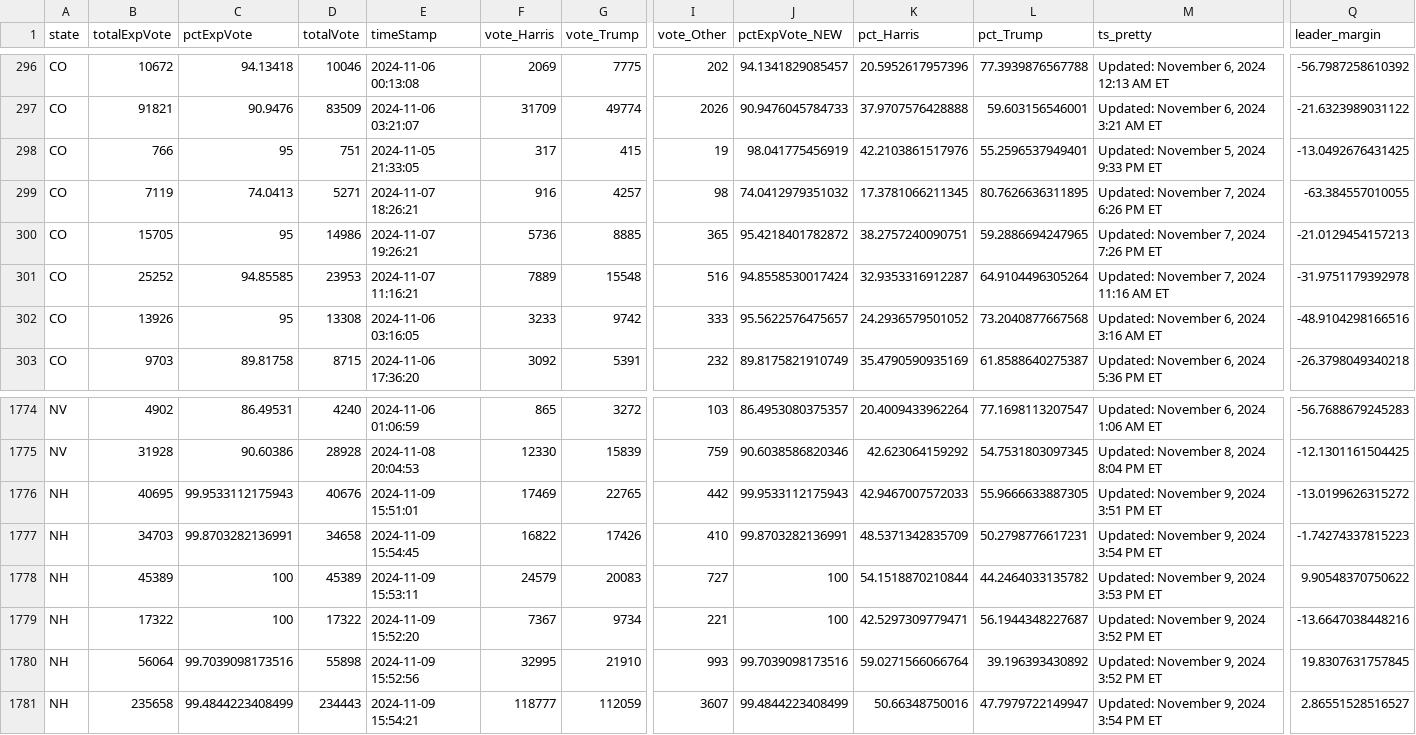
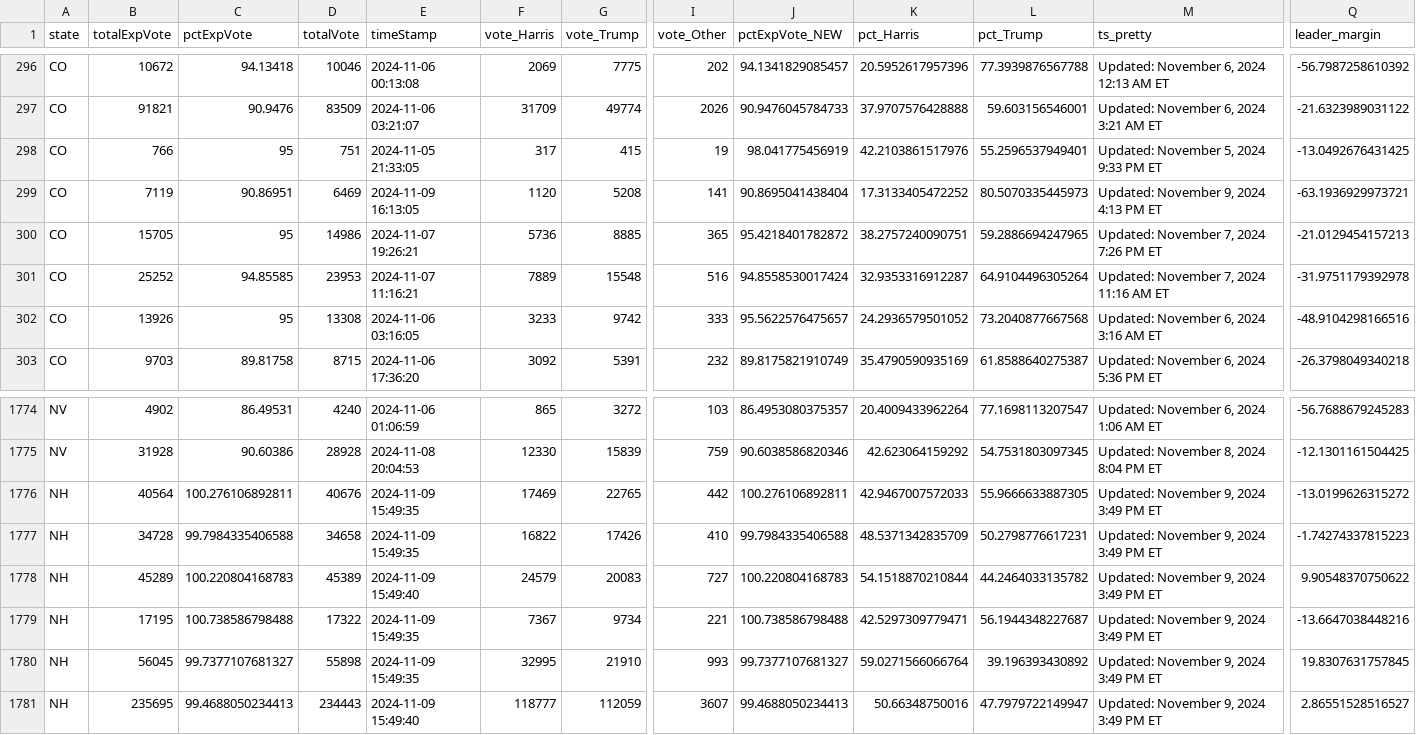
Before and after one commit to cbs-news-data/election-2024-maps, a CSV file: output/all_counties_clean_2024.csv, drawn as a sheet; only a part is shown, gaps mark what is left out; the diff covers the shown part only; the diff names each change by its address in the sheet, - before the commit and + after, or states it on an @@ line.

Commit message:
Live data updated

```diff
--- a/output/all_counties_clean_2024.csv
+++ b/output/all_counties_clean_2024.csv
-C299 (pctExpVote): 74.0413
+C299 (pctExpVote): 90.86951
-D299 (totalVote): 5271
+D299 (totalVote): 6469
-E299 (timeStamp): 2024-11-07 18:26:21
+E299 (timeStamp): 2024-11-09 16:13:05
-F299 (vote_Harris): 916
+F299 (vote_Harris): 1120
-G299 (vote_Trump): 4257
+G299 (vote_Trump): 5208
-I299 (vote_Other): 98
+I299 (vote_Other): 141
-J299 (pctExpVote_NEW): 74.0412979351032
+J299 (pctExpVote_NEW): 90.8695041438404
-K299 (pct_Harris): 17.3781066211345
+K299 (pct_Harris): 17.3133405472252
-L299 (pct_Trump): 80.7626636311895
+L299 (pct_Trump): 80.5070335445973
-M299 (ts_pretty): Updated: November 7, 2024 6:26 PM ET
+M299 (ts_pretty): Updated: November 9, 2024 4:13 PM ET
-Q299 (leader_margin): -63.384557010055
+Q299 (leader_margin): -63.1936929973721
-B1776 (totalExpVote): 40695
+B1776 (totalExpVote): 40564
-C1776 (pctExpVote): 99.9533112175943
+C1776 (pctExpVote): 100.276106892811
-E1776 (timeStamp): 2024-11-09 15:51:01
+E1776 (timeStamp): 2024-11-09 15:49:35
-J1776 (pctExpVote_NEW): 99.9533112175943
+J1776 (pctExpVote_NEW): 100.276106892811
-M1776 (ts_pretty): Updated: November 9, 2024 3:51 PM ET
+M1776 (ts_pretty): Updated: November 9, 2024 3:49 PM ET
-B1777 (totalExpVote): 34703
+B1777 (totalExpVote): 34728
-C1777 (pctExpVote): 99.8703282136991
+C1777 (pctExpVote): 99.7984335406588
-E1777 (timeStamp): 2024-11-09 15:54:45
+E1777 (timeStamp): 2024-11-09 15:49:35
-J1777 (pctExpVote_NEW): 99.8703282136991
+J1777 (pctExpVote_NEW): 99.7984335406588
-M1777 (ts_pretty): Updated: November 9, 2024 3:54 PM ET
+M1777 (ts_pretty): Updated: November 9, 2024 3:49 PM ET
-B1778 (totalExpVote): 45389
+B1778 (totalExpVote): 45289
-C1778 (pctExpVote): 100
+C1778 (pctExpVote): 100.220804168783
-E1778 (timeStamp): 2024-11-09 15:53:11
+E1778 (timeStamp): 2024-11-09 15:49:40
-J1778 (pctExpVote_NEW): 100
+J1778 (pctExpVote_NEW): 100.220804168783
-M1778 (ts_pretty): Updated: November 9, 2024 3:53 PM ET
+M1778 (ts_pretty): Updated: November 9, 2024 3:49 PM ET
-B1779 (totalExpVote): 17322
+B1779 (totalExpVote): 17195
-C1779 (pctExpVote): 100
+C1779 (pctExpVote): 100.738586798488
-E1779 (timeStamp): 2024-11-09 15:52:20
+E1779 (timeStamp): 2024-11-09 15:49:35
-J1779 (pctExpVote_NEW): 100
+J1779 (pctExpVote_NEW): 100.738586798488
-M1779:M1780 (ts_pretty): Updated: November 9, 2024 3:52 PM ET
+M1779:M1780 (ts_pretty): Updated: November 9, 2024 3:49 PM ET
-B1780 (totalExpVote): 56064
+B1780 (totalExpVote): 56045
-C1780 (pctExpVote): 99.7039098173516
+C1780 (pctExpVote): 99.7377107681327
-E1780 (timeStamp): 2024-11-09 15:52:56
+E1780 (timeStamp): 2024-11-09 15:49:35
-J1780 (pctExpVote_NEW): 99.7039098173516
+J1780 (pctExpVote_NEW): 99.7377107681327
-B1781 (totalExpVote): 235658
+B1781 (totalExpVote): 235695
-C1781 (pctExpVote): 99.4844223408499
+C1781 (pctExpVote): 99.4688050234413
-E1781 (timeStamp): 2024-11-09 15:54:21
+E1781 (timeStamp): 2024-11-09 15:49:40
-J1781 (pctExpVote_NEW): 99.4844223408499
+J1781 (pctExpVote_NEW): 99.4688050234413
-M1781 (ts_pretty): Updated: November 9, 2024 3:54 PM ET
+M1781 (ts_pretty): Updated: November 9, 2024 3:49 PM ET
```
Also changed, not shown: 34 edited cells elsewhere in this file.
